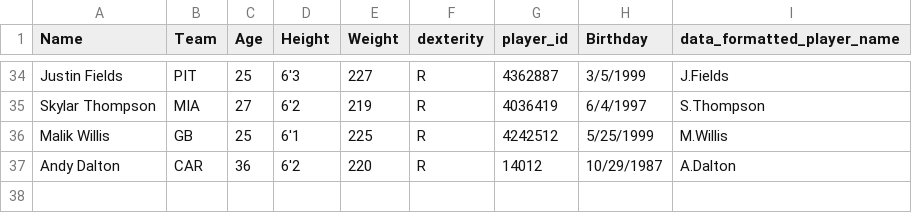
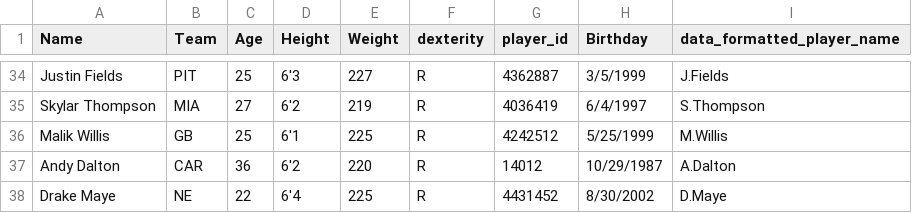
Before and after one commit to array-carpenter/nfl_throwing_scorecard, a CSV file: qb_info.csv, drawn as a sheet; only a part is shown, gaps mark what is left out; the diff names each change by its address in the sheet, - before the commit and + after, or states it on an @@ line.

Commit message:
Added Drake Maye

```diff
--- a/qb_info.csv
+++ b/qb_info.csv
+row 38: Drake Maye | NE | 22 | 6'4 | 225 | R | 4431452 | 8/30/2002 | D.Maye
```
Also changed, not shown: 2 other files.
